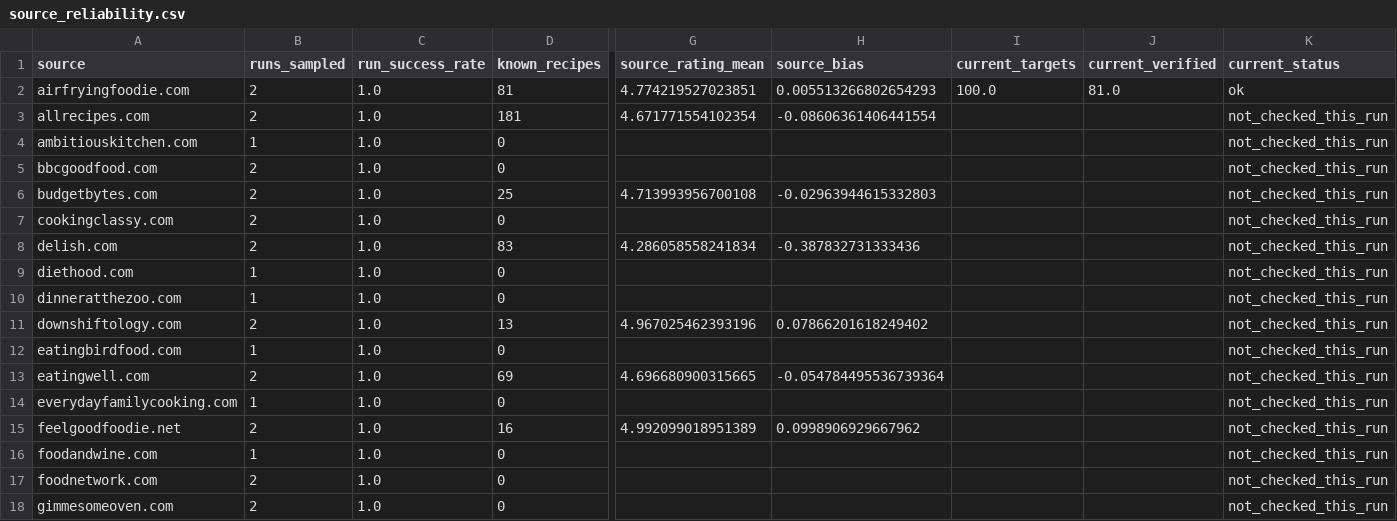
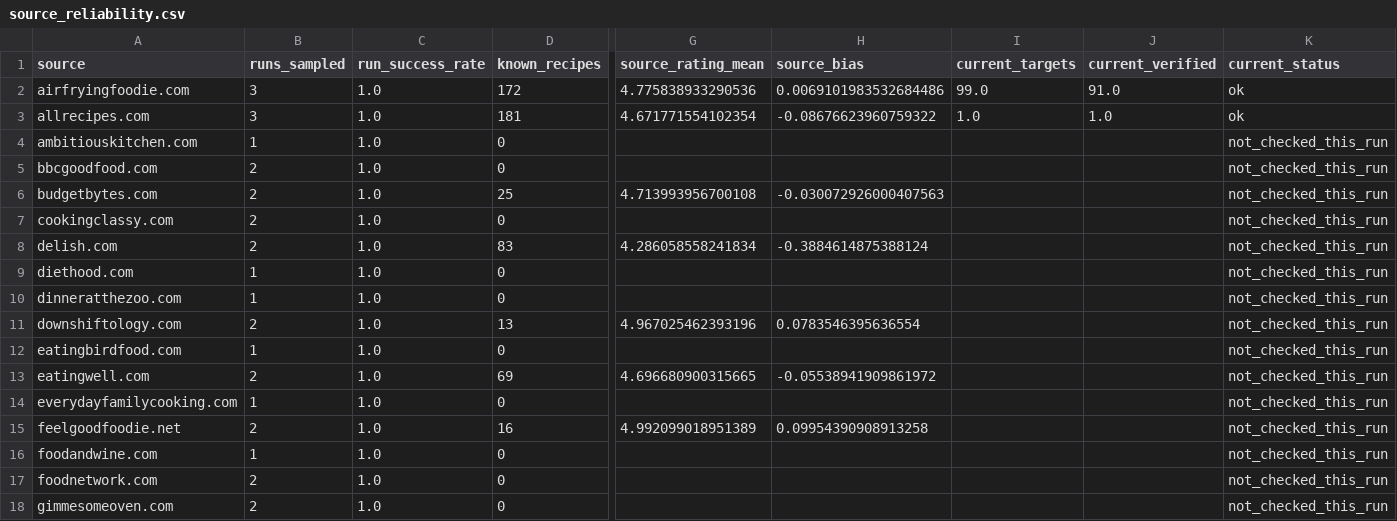
Before and after one commit to Chaseagle96/Air-Fryer-Recipes, a CSV file: output/source_reliability.csv, drawn as a sheet; only a part is shown, gaps mark what is left out; the diff covers the shown part only; the diff names each change by its address in the sheet, - before the commit and + after, or states it on an @@ line.

```diff
--- a/output/source_reliability.csv
+++ b/output/source_reliability.csv
-B2:B3 (runs_sampled): 2
+B2:B3 (runs_sampled): 3
-D2 (known_recipes): 81
+D2 (known_recipes): 172
-G2 (source_rating_mean): 4.774219527023851
+G2 (source_rating_mean): 4.775838933290536
-H2 (source_bias): 0.005513266802654293
+H2 (source_bias): 0.0069101983532684486
-I2 (current_targets): 100.0
+I2 (current_targets): 99.0
-J2 (current_verified): 81.0
+J2 (current_verified): 91.0
-H3 (source_bias): -0.08606361406441554
+H3 (source_bias): -0.08676623960759322
-I3 (current_targets): (empty)
+I3 (current_targets): 1.0
-J3 (current_verified): (empty)
+J3 (current_verified): 1.0
-K3 (current_status): not_checked_this_run
+K3 (current_status): ok
-H6 (source_bias): -0.02963944615332803
+H6 (source_bias): -0.030072926000407563
-H8 (source_bias): -0.387832731333436
+H8 (source_bias): -0.3884614875388124
-H11 (source_bias): 0.07866201618249402
+H11 (source_bias): 0.0783546395636554
-H13 (source_bias): -0.054784495536739364
+H13 (source_bias): -0.05538941909861972
-H15 (source_bias): 0.0998906929667962
+H15 (source_bias): 0.09954390908913258
```
Also changed, not shown: 14 edited cells elsewhere in this file, output/source_coverage.csv, output/top50.csv, 6 other files.
